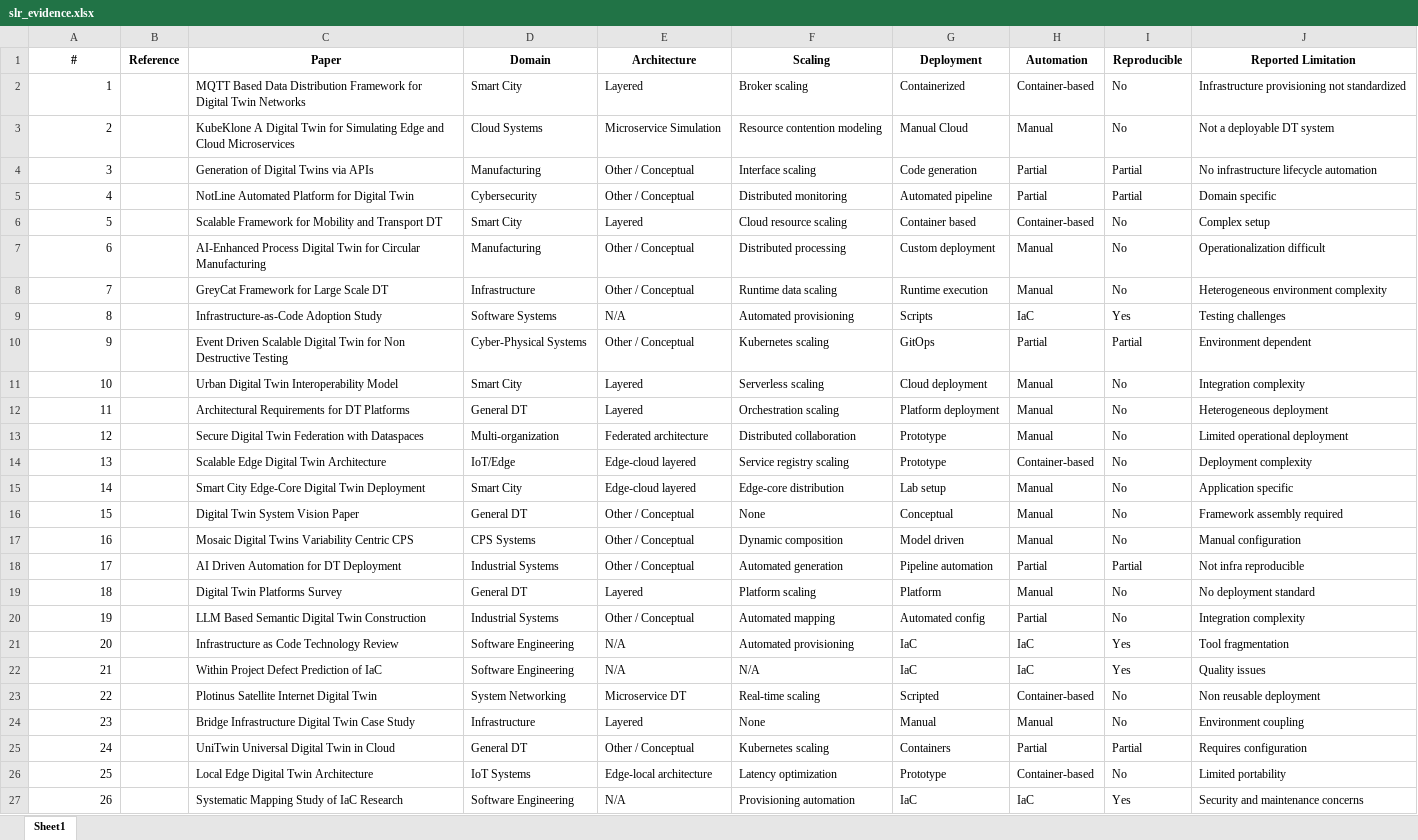
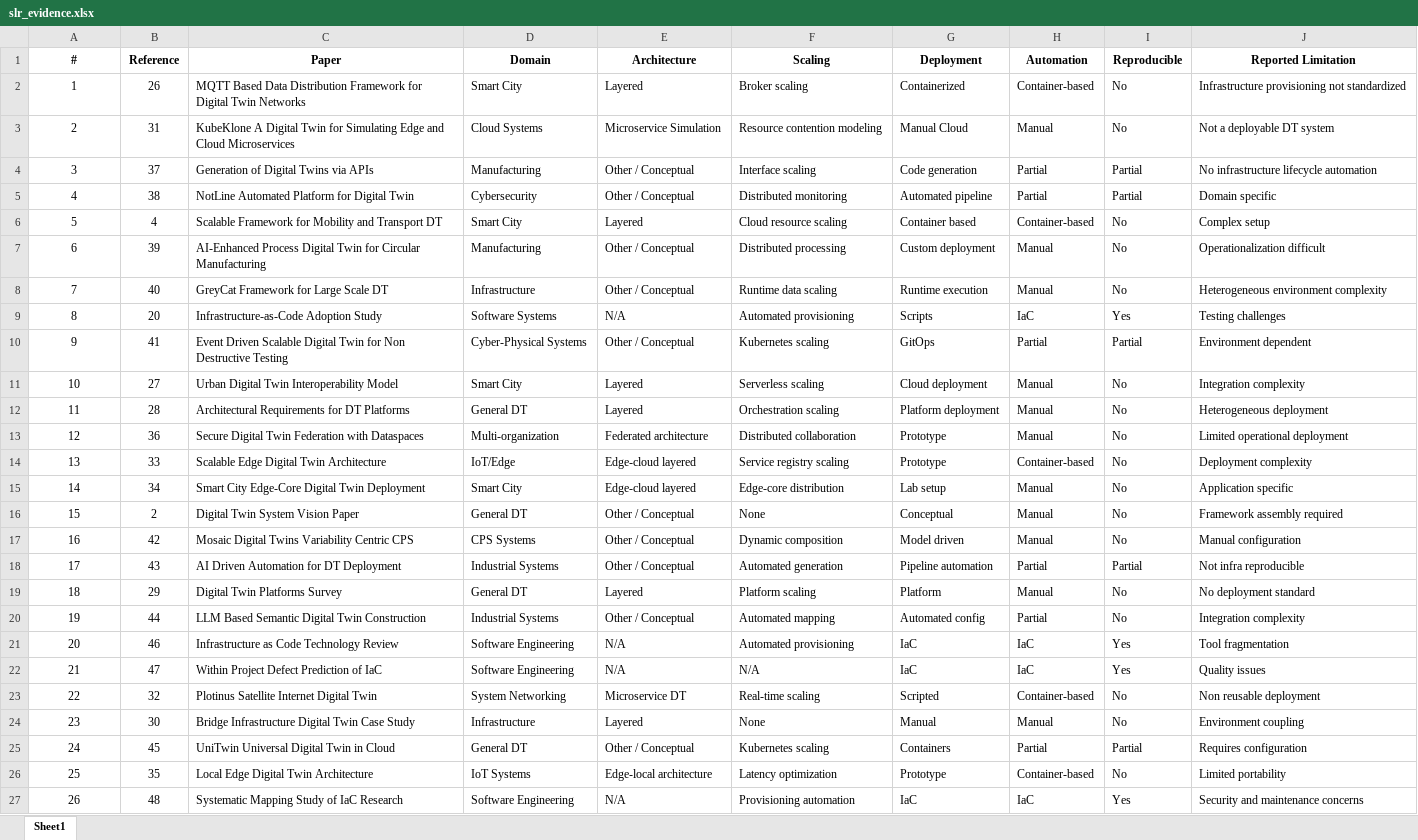
Before and after one commit to moiahm886/digital-twin-iac-framework, an Excel workbook: slr_evidence.xlsx, sheet Sheet1, drawn as a sheet; values as stored, in another font and other column widths than the file's, no borders; the diff names each change by its address in the sheet, - before the commit and + after, or states it on an @@ line.

Commit message:
Update slr_evidence.xlsx with revised content

```diff
--- a/slr_evidence.xlsx (sheet Sheet1)
+++ b/slr_evidence.xlsx (sheet Sheet1)
-A2:A27 alignment: right
+A2:A27 alignment: center
-B2 (Reference): (empty)
+B2 (Reference): 26
-B3 (Reference): (empty)
+B3 (Reference): 31
-B4 (Reference): (empty)
+B4 (Reference): 37
-B5 (Reference): (empty)
+B5 (Reference): 38
-B6 (Reference): (empty)
+B6 (Reference): 4
-B7 (Reference): (empty)
+B7 (Reference): 39
-B8 (Reference): (empty)
+B8 (Reference): 40
-B9 (Reference): (empty)
+B9 (Reference): 20
-B10 (Reference): (empty)
+B10 (Reference): 41
-B11 (Reference): (empty)
+B11 (Reference): 27
-B12 (Reference): (empty)
+B12 (Reference): 28
-B13 (Reference): (empty)
+B13 (Reference): 36
-B14 (Reference): (empty)
+B14 (Reference): 33
-B15 (Reference): (empty)
+B15 (Reference): 34
-B16 (Reference): (empty)
+B16 (Reference): 2
-B17 (Reference): (empty)
+B17 (Reference): 42
-B18 (Reference): (empty)
+B18 (Reference): 43
-B19 (Reference): (empty)
+B19 (Reference): 29
-B20 (Reference): (empty)
+B20 (Reference): 44
-B21 (Reference): (empty)
+B21 (Reference): 46
-B22 (Reference): (empty)
+B22 (Reference): 47
-B23 (Reference): (empty)
+B23 (Reference): 32
-B24 (Reference): (empty)
+B24 (Reference): 30
-B25 (Reference): (empty)
+B25 (Reference): 45
-B26 (Reference): (empty)
+B26 (Reference): 35
-B27 (Reference): (empty)
+B27 (Reference): 48
```
